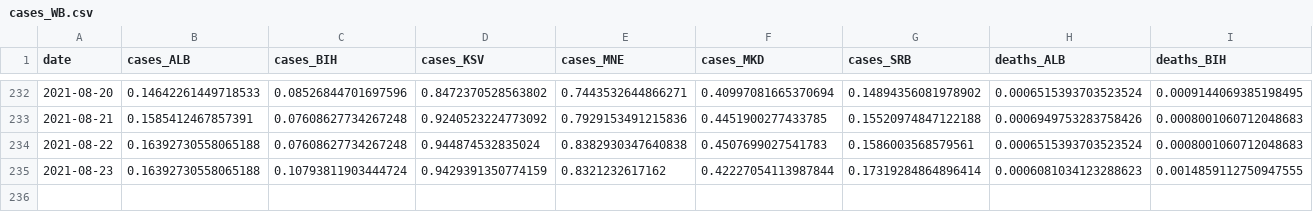
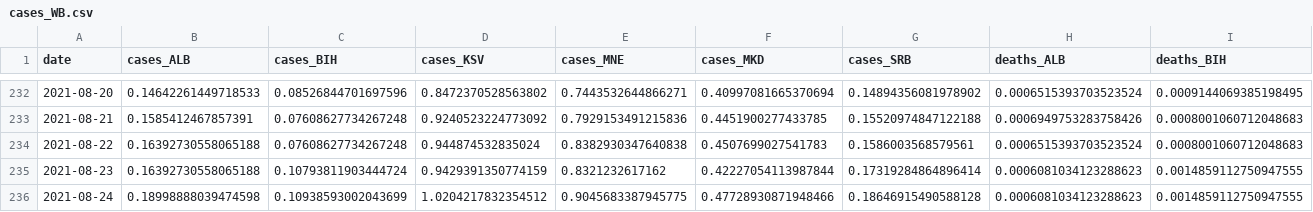
Before and after one commit to fqroldan/fqroldan.github.io, a CSV file: resources/Covid_df/cases_WB.csv, drawn as a sheet; only a part is shown, gaps mark what is left out; rows hold the shown columns only; the diff names each change by its address in the sheet, - before the commit and + after, or states it on an @@ line.

Commit message:
updated covid trackers

```diff
--- a/resources/Covid_df/cases_WB.csv
+++ b/resources/Covid_df/cases_WB.csv
+row 236: 2021-08-24 | 0.18998888039474598 | 0.10938593002043699 | 1.0204217832354512 | 0.9045683387945775 | 0.47728930871948466 | 0.18646915490588128 | 0.0006081034123288623 | 0.0014859112750947555
```
Also changed, not shown: resources/Covid_df/vax_WB.csv, 6 other files.
